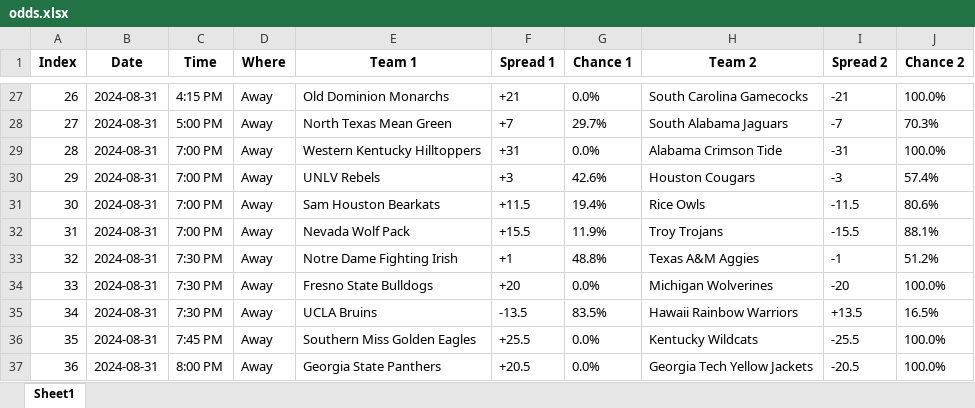
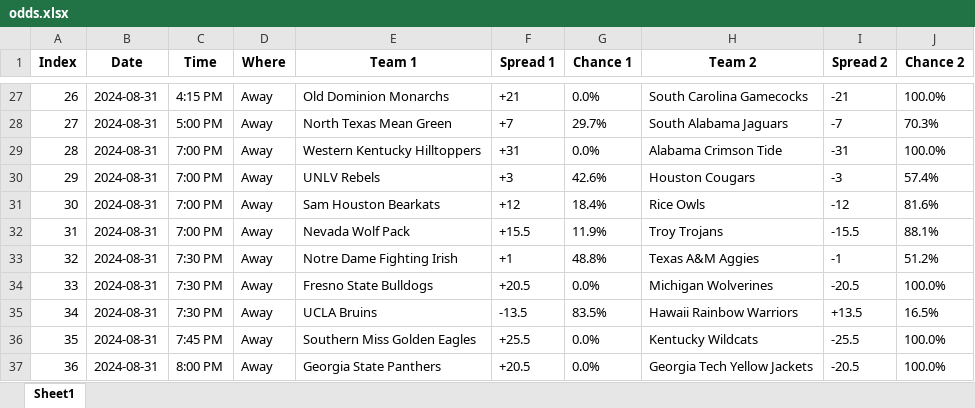
Before and after one commit to meprogrammerguy/pyBlitz, an Excel workbook: data/odds.xlsx, sheet Sheet1, drawn as a sheet; only a part is shown, gaps mark what is left out; values as stored, in another font and other column widths than the file's, no borders; the diff covers the shown part only; the diff names each change by its address in the sheet, - before the commit and + after, or states it on an @@ line.

```diff
--- a/data/odds.xlsx (sheet Sheet1)
+++ b/data/odds.xlsx (sheet Sheet1)
-F31 (Spread 1): +11.5
+F31 (Spread 1): +12
-G31 (Chance 1): 19.4%
+G31 (Chance 1): 18.4%
-I31 (Spread 2): -11.5
+I31 (Spread 2): -12
-J31 (Chance 2): 80.6%
+J31 (Chance 2): 81.6%
-F34 (Spread 1): +20
+F34 (Spread 1): +20.5
-I34 (Spread 2): -20
+I34 (Spread 2): -20.5
```
Also changed, not shown: 16 edited cells elsewhere in this sheet, data/bornpowerindex.xlsx, data/stats.xlsx, 15 other files.
